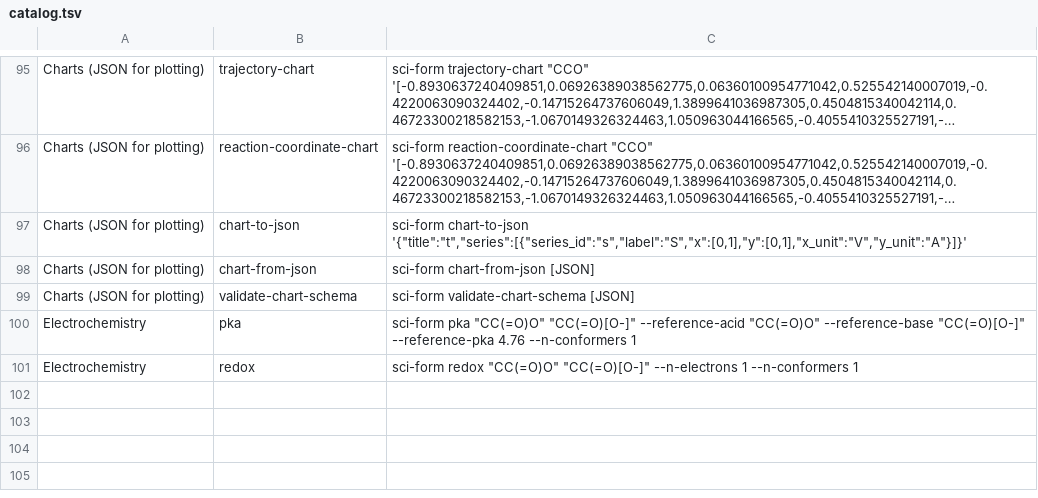
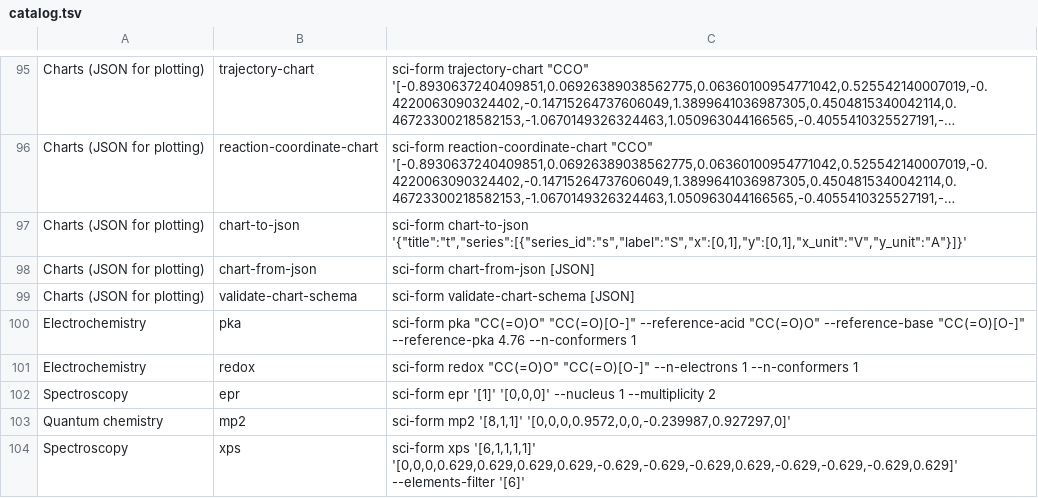
Before and after one commit to jigonzalez930209/sci-form, a TSV file: crates/cli/src/catalog.tsv, drawn as a sheet; only a part is shown, gaps mark what is left out; long unchanged cells end in ….

Commit message:
feat(bindings): expose EPR, MP2 and XPS on CLI and WASM
Add CLI commands and catalogue examples plus WASM JSON entry points for the
three new quantum methods. Python wrappers remain pending and are recorded in
the roadmaps.

```diff
--- a/crates/cli/src/catalog.tsv
+++ b/crates/cli/src/catalog.tsv
@@ -101 +101,4 @@ Electrochemistry	pka	sci-form pka "CC(=O)O" "CC(=O)[O-]" --reference-acid "CC(=O
 Electrochemistry	redox	sci-form redox "CC(=O)O" "CC(=O)[O-]" --n-electrons 1 --n-conformers 1
+Spectroscopy	epr	sci-form epr '[1]' '[0,0,0]' --nucleus 1 --multiplicity 2
+Quantum chemistry	mp2	sci-form mp2 '[8,1,1]' '[0,0,0,0.9572,0,0,-0.239987,0.927297,0]'
+Spectroscopy	xps	sci-form xps '[6,1,1,1,1]' '[0,0,0,0.629,0.629,0.629,0.629,-0.629,-0.629,-0.629,0.629,-0.629,-0.629,-0.629,0.629]' --elements-filter '[6]'
```
Also changed, not shown: 9 other files.
